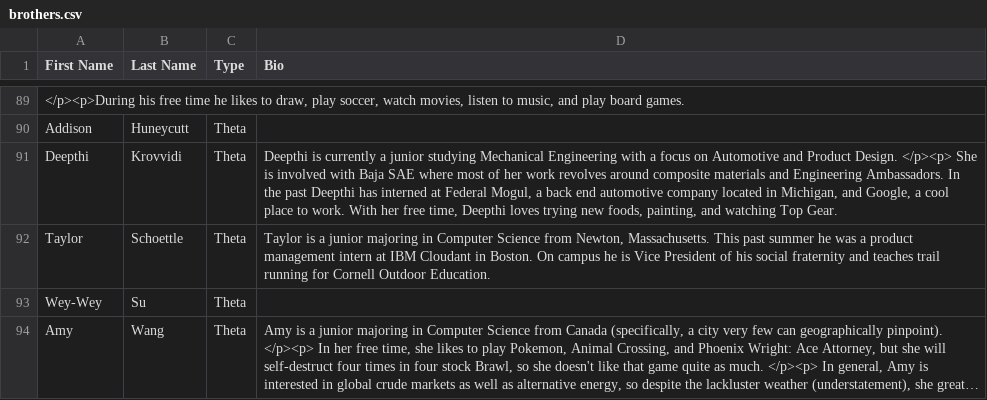
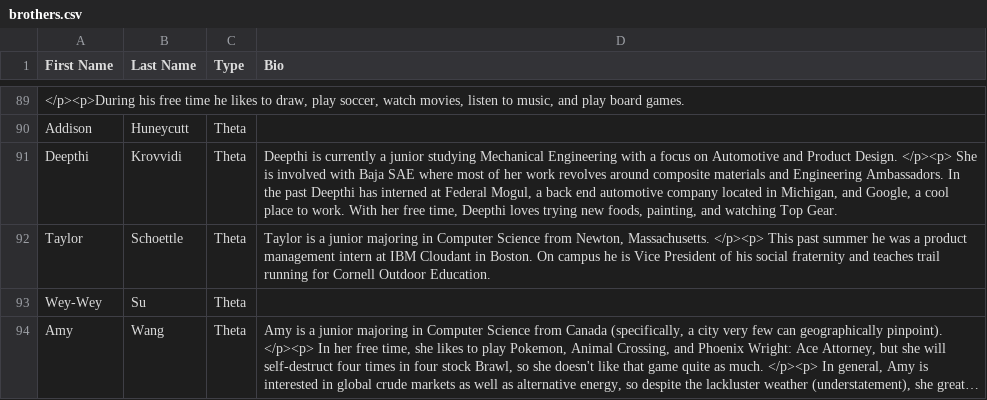
Before and after one commit to yuxiaotan/thetatauwebsite, a CSV file: brothers.csv, drawn as a sheet; only a part is shown, gaps mark what is left out; long unchanged cells end in ….

```diff
--- a/brothers.csv
+++ b/brothers.csv
@@ -91,3 +91,3 @@ Addison|Huneycutt|Theta|
 Deepthi|Krovvidi|Theta| Deepthi is currently a junior studying Mechanical Engineering with a focus on Automotive and Product Design. </p><p> She is involved with Baja SAE where most of her work revolves around composite materials and Engineering Ambassadors. In the past Deepthi has interned at Federal Mogul, a back end automotive company located in Michigan, and Google, a cool place to work. With her free time, Deepthi loves trying new foods, painting, and watching Top Gear.
-Taylor|Schoettle|Theta| Taylor is a junior majoring in Computer Science from Newton, Massachusetts. This past summer he was a product management intern at IBM Cloudant in Boston. On campus he is Vice President of his social fraternity and teaches trail running for Cornell Outdoor Education.
+Taylor|Schoettle|Theta| Taylor is a junior majoring in Computer Science from Newton, Massachusetts. </p><p> This past summer he was a product management intern at IBM Cloudant in Boston. On campus he is Vice President of his social fraternity and teaches trail running for Cornell Outdoor Education.
 Wey-Wey|Su|Theta|
```
Also changed, not shown: 1 other file.
